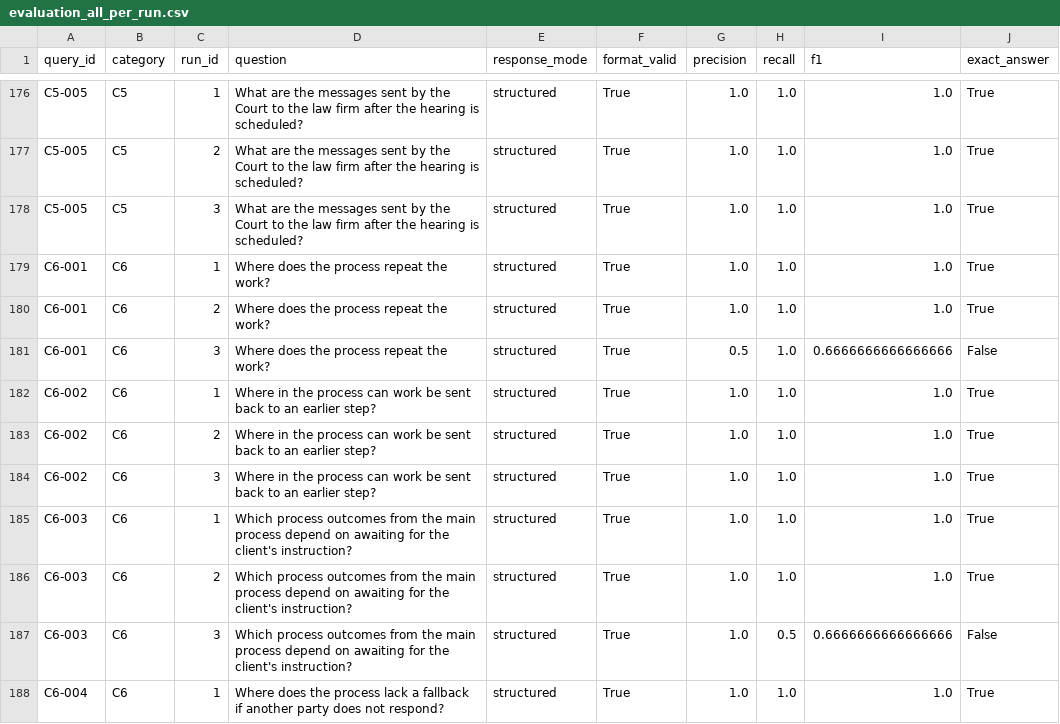
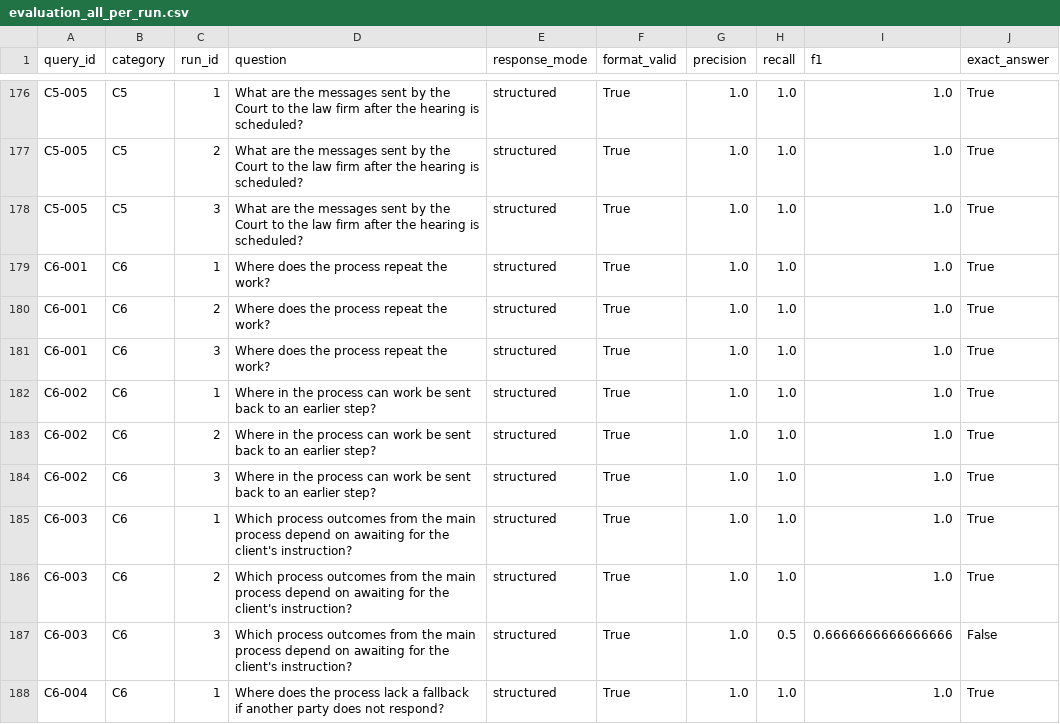
Before and after one commit to DamarisDd/MCP-Codex-GraphDB-experiments, a CSV file: scripts/csv/evaluation_all_per_run.csv, drawn as a sheet; only a part is shown, gaps mark what is left out; the diff covers the shown part only.

Commit message:
Update evaluation scripts and results

```diff
--- a/scripts/csv/evaluation_all_per_run.csv
+++ b/scripts/csv/evaluation_all_per_run.csv
@@ -180,3 +180,3 @@ C6-001,C6,1,Where does the process repeat the work?,structured,True,1.0,1.0,1.0,
 C6-001,C6,2,Where does the process repeat the work?,structured,True,1.0,1.0,1.0,True
-C6-001,C6,3,Where does the process repeat the work?,structured,True,0.5,1.0,0.6666666666666666,False
+C6-001,C6,3,Where does the process repeat the work?,structured,True,1.0,1.0,1.0,True
 C6-002,C6,1,Where in the process can work be sent back to an earlier step?,structured,True,1.0,1.0,1.0,True
```
Also changed, not shown: 95 edited cells elsewhere in this file, 7 other files.
